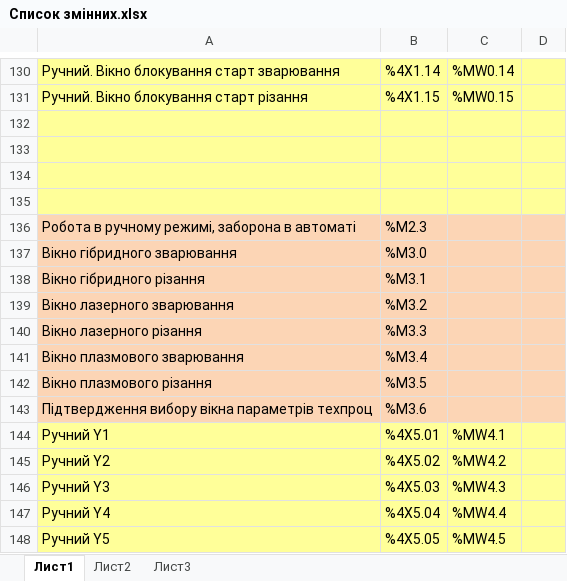
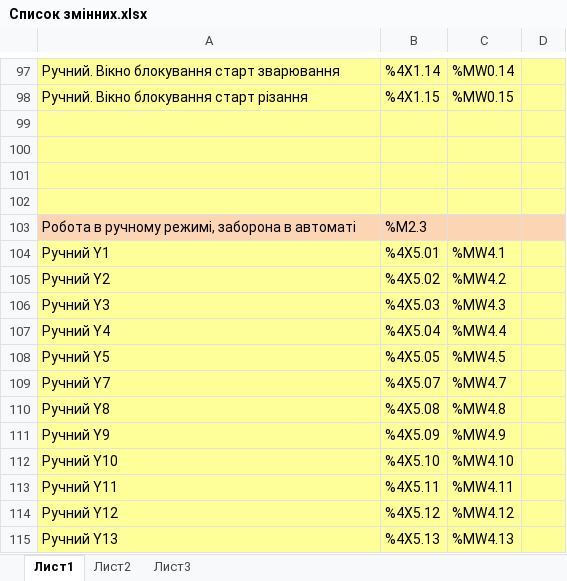
Before and after one commit to vomolexandr/HWC_UA_SOFT, an Excel workbook: Список змінних.xlsx, sheet Лист1, drawn as a sheet; only a part is shown, gaps mark what is left out; the shorter side is filled out with more unchanged rows; values as stored, in another font and other column widths than the file's, no borders; removed rows and columns are numbered as before the commit, all else as after; the diff covers the shown part only; the diff names each change by its address in the sheet, - before the commit and + after, or states it on an @@ line.

Commit message:
29102021_1500
Перевірено:
- Ручний режим. Керування газами
- Ручний режим. Керування подачею дроту і порошку
- Ручний режим. Керування лазером
- Ручний режим. Керування ДЖ різання
- Налаштовано конфігурацію CAN-шини
- Ручний режим. Керування зварювальним ДЖ через CAN
- Ручний режим. Задання витрат газів через CAN
- Ручний режим. Задання і старт частоти клапана Festo
- Підпрограма для вимірювання всіх параметрів (тиски газів; витрати газів; струм і напруга різання; струм, напруга, витрати газів Цебори; дискретні входи)
- Циклограма автоматичного режиму
- Дизайн автоматичного режиму з прив'язкою до адрес параметрів
- Підпрограма Main і розділення на Auto / Hand
- Видача сигналу "Робота від ЛПЗР"
- Пуск/стоп команди старту автоматичного режиму в локальному/дистанційному режимах
- Повний вихід на автоматичний режим
- Повний цикл стопу
- Іникація кнопки старт/стоп
- Підпрограма скидання до дефолтних значень
- Умова переходу в дефолт для автомата при появі Ext.Stop
Написано:
Потрібно написати:
- Аларми для автомату і ручного режиму
- Реакцію аларму на сигнал Ext. Stop для ручного режиму
- Реакцію Robot Ready на сигнал Ext. Stop

```diff
--- a/Список змінних.xlsx (sheet Лист1)
+++ b/Список змінних.xlsx (sheet Лист1)
-row 137: Вікно гібридного зварювання | %M3.0
-row 138: Вікно гібридного різання | %M3.1
-row 139: Вікно лазерного зварювання | %M3.2
-row 140: Вікно лазерного різання | %M3.3
-row 141: Вікно плазмового зварювання | %M3.4
-row 142: Вікно плазмового різання | %M3.5
-row 143: Підтвердження вибору вікна параметрів техпроц | %M3.6
```
Also changed, not shown: 9 added rows, 77 removed rows, 12 edited cells and cell formats elsewhere in this sheet, 19 other files.
